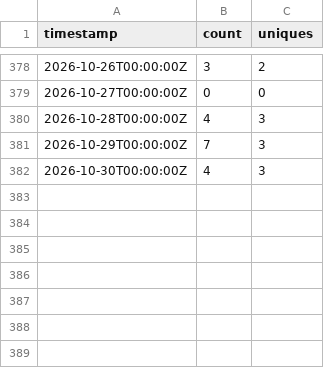
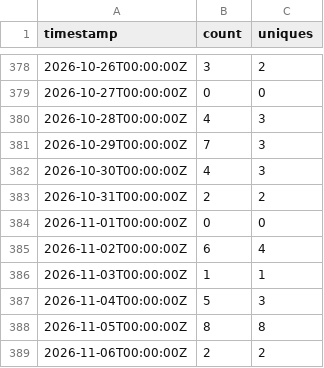
Before and after one commit to AlfrescoLabs/alfresco-addons-catalog, a CSV file: traffic-data/views.csv, drawn as a sheet; only a part is shown, gaps mark what is left out.

```diff
--- a/traffic-data/views.csv
+++ b/traffic-data/views.csv
@@ -382 +382,8 @@ timestamp,count,uniques
 2026-10-30T00:00:00Z,4,3
+2026-10-31T00:00:00Z,2,2
+2026-11-01T00:00:00Z,0,0
+2026-11-02T00:00:00Z,6,4
+2026-11-03T00:00:00Z,1,1
+2026-11-04T00:00:00Z,5,3
+2026-11-05T00:00:00Z,8,8
+2026-11-06T00:00:00Z,2,2
```
Also changed, not shown: traffic-data/clones.csv, 3 other files.
